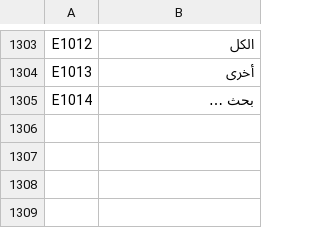
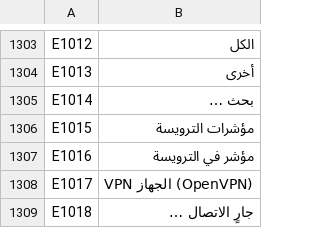
Before and after one commit to UniqueDroid/ShareOS, a TSV file: tools/i18n/ar.tsv, drawn as a sheet; only a part is shown, gaps mark what is left out; the diff covers the shown part only; the diff names each change by its address in the sheet, - before the commit and + after, or states it on an @@ line.

```diff
--- a/tools/i18n/ar.tsv
+++ b/tools/i18n/ar.tsv
+row 1306: E1015 | مؤشرات الترويسة
+row 1307: E1016 | مؤشر في الترويسة
+row 1308: E1017 | VPN الجهاز (OpenVPN)
+row 1309: E1018 | جارٍ الاتصال …
```
Also changed, not shown: 4 added rows elsewhere in this file, tools/i18n/bn.tsv, tools/i18n/es.tsv, 41 other files.
